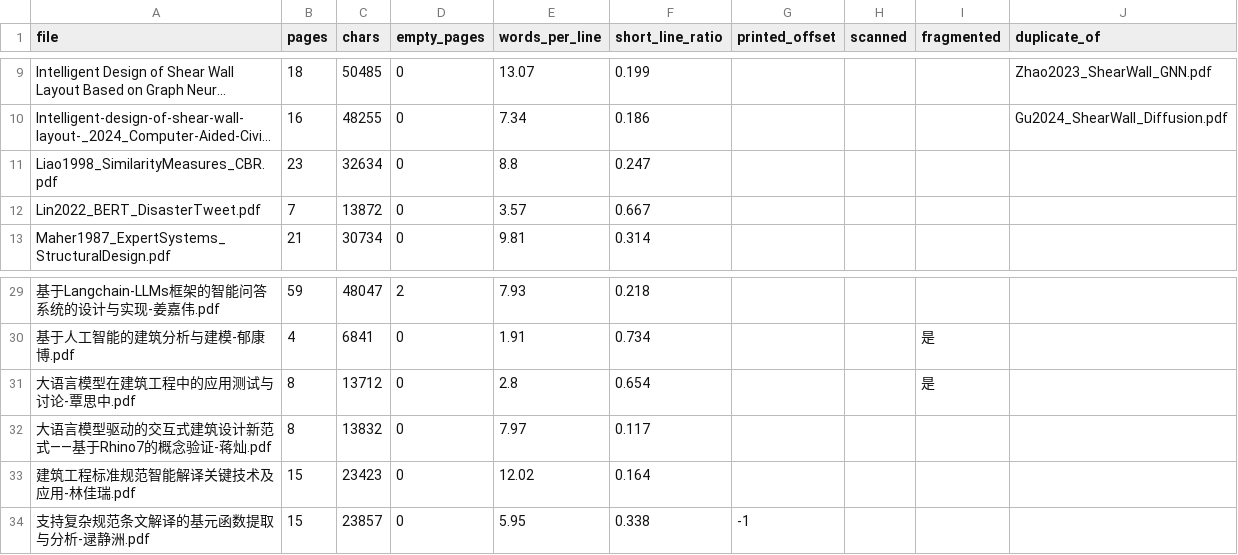
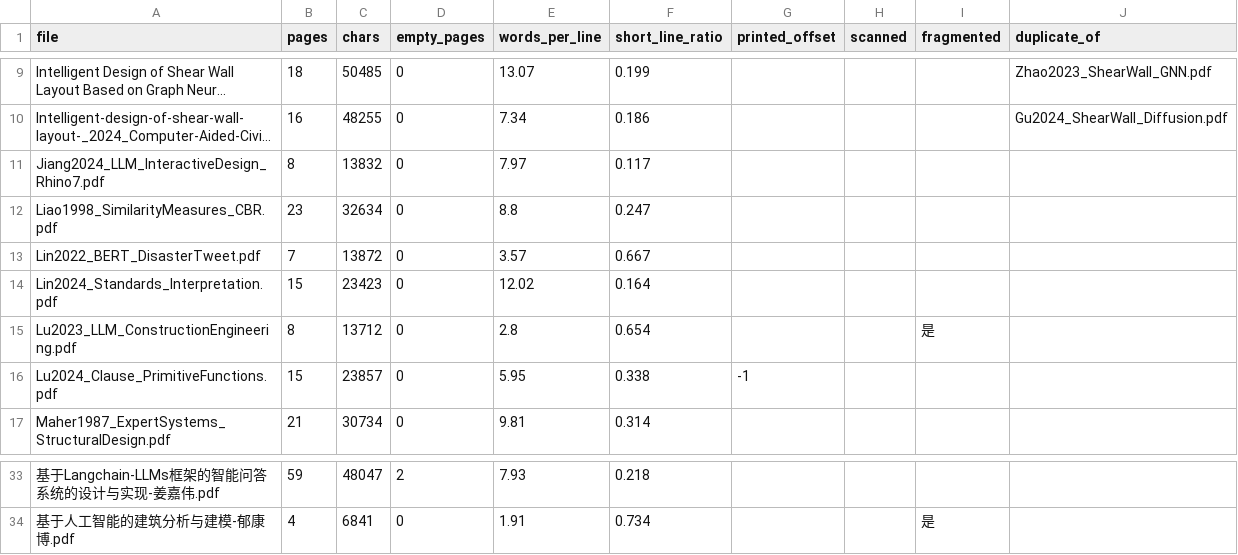
Before and after one commit to qianluxi/Litreview, a CSV file: litrev/_index/manifest.csv, drawn as a sheet; only a part is shown, gaps mark what is left out; long unchanged cells end in …; removed rows and columns are numbered as before the commit, all else as after; the diff names each change by its address in the sheet, - before the commit and + after, or states it on an @@ line.

Commit message:
round-36: 中文文献批量入库(6→3篇):改名+aliases+index(29→32,已有零变化)+ex/qx生成(53→59);Lu2023逐词断行拒派,蒋灿与姜嘉伟同年同姓撞标只入一篇

```diff
--- a/litrev/_index/manifest.csv
+++ b/litrev/_index/manifest.csv
+row 11: Jiang2024_LLM_InteractiveDesign_Rhino7.pdf | 8 | 13832 | 0 | 7.97 | 0.117
+row 14: Lin2024_Standards_Interpretation.pdf | 15 | 23423 | 0 | 12.02 | 0.164
+row 15: Lu2023_LLM_ConstructionEngineering.pdf | 8 | 13712 | 0 | 2.8 | 0.654 |  |  | 是
+row 16: Lu2024_Clause_PrimitiveFunctions.pdf | 15 | 23857 | 0 | 5.95 | 0.338 | -1
-row 31: 大语言模型在建筑工程中的应用测试与讨论-覃思中.pdf | 8 | 13712 | 0 | 2.8 | 0.654 |  |  | 是
-row 32: 大语言模型驱动的交互式建筑设计新范式——基于Rhino7的概念验证-蒋灿.pdf | 8 | 13832 | 0 | 7.97 | 0.117
-row 33: 建筑工程标准规范智能解译关键技术及应用-林佳瑞.pdf | 15 | 23423 | 0 | 12.02 | 0.164
-row 34: 支持复杂规范条文解译的基元函数提取与分析-逯静洲.pdf | 15 | 23857 | 0 | 5.95 | 0.338 | -1
```
Also changed, not shown: 12 other files.
